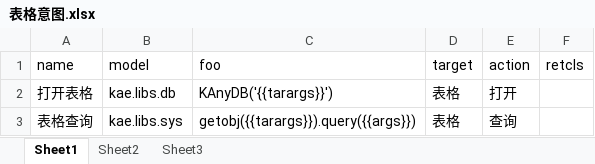
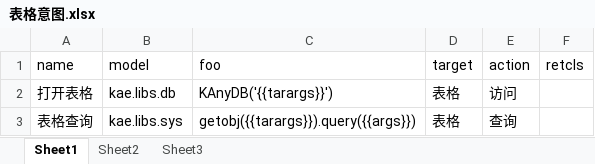
Before and after one commit to hotlinv/kaelang, an Excel workbook: 训练语料/表格意图.xlsx, sheet Sheet1, drawn as a sheet; values as stored, in another font and other column widths than the file's, no borders; the diff names each change by its address in the sheet, - before the commit and + after, or states it on an @@ line.

```diff
--- a/训练语料/表格意图.xlsx (sheet Sheet1)
+++ b/训练语料/表格意图.xlsx (sheet Sheet1)
-E2 (action): 打开
+E2 (action): 访问
```
Also changed, not shown: 4 other files.
